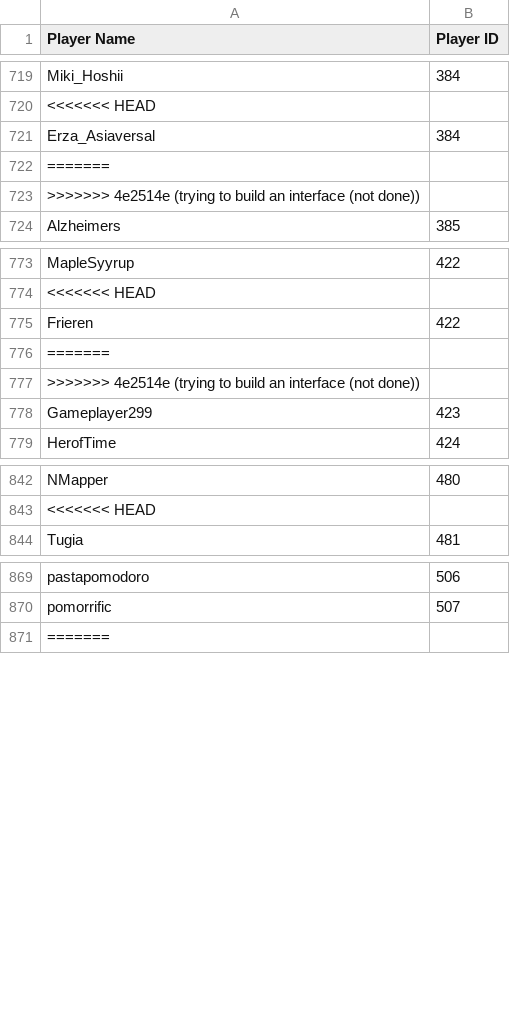
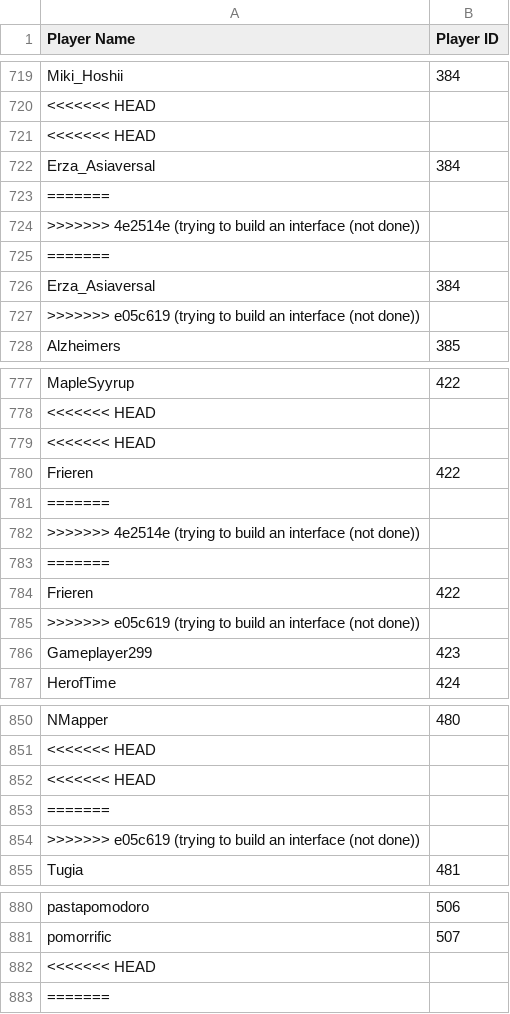
Before and after one commit to akaDryyy/AMQTours, a CSV file: tools/ed_autoelo/ids.csv, drawn as a sheet; only a part is shown, gaps mark what is left out; the diff covers the shown part only.

Commit message:
trying to build an interface (not done)

```diff
--- a/tools/ed_autoelo/ids.csv
+++ b/tools/ed_autoelo/ids.csv
@@ -720,2 +720,3 @@ Miki_Hoshii,384
 <<<<<<< HEAD
+<<<<<<< HEAD
 Erza_Asiaversal,384
@@ -723,2 +724,5 @@ Erza_Asiaversal,384
 >>>>>>> 4e2514e (trying to build an interface (not done))
+=======
+Erza_Asiaversal,384
+>>>>>>> e05c619 (trying to build an interface (not done))
 Alzheimers,385
@@ -774,2 +778,3 @@ MapleSyyrup,422
 <<<<<<< HEAD
+<<<<<<< HEAD
 Frieren,422
@@ -777,2 +782,5 @@ Frieren,422
 >>>>>>> 4e2514e (trying to build an interface (not done))
+=======
+Frieren,422
+>>>>>>> e05c619 (trying to build an interface (not done))
 Gameplayer299,423
@@ -843,2 +851,5 @@ NMapper,480
 <<<<<<< HEAD
+<<<<<<< HEAD
+=======
+>>>>>>> e05c619 (trying to build an interface (not done))
 Tugia,481
@@ -870,2 +881,3 @@ pastapomodoro,506
 pomorrific,507
+<<<<<<< HEAD
 =======
```
Also changed, not shown: 2 added rows elsewhere in this file, tools/in_autoelo/ids.csv, tools/in_autoelo/stats_postnormalized.csv, 31 other files.
